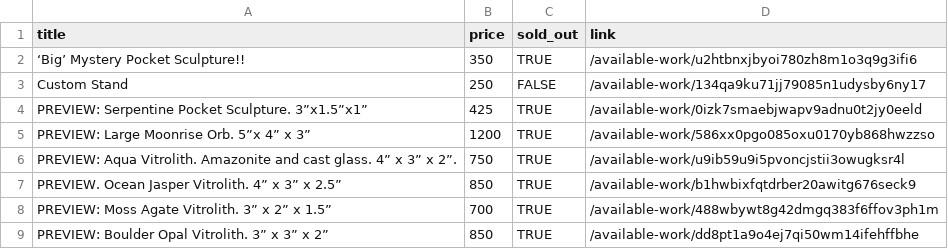
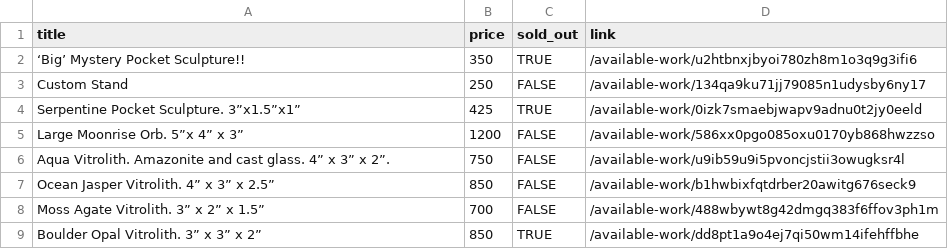
Before and after one commit to hadley/available-work, a CSV file: products.csv, drawn as a sheet.

```diff
--- a/products.csv
+++ b/products.csv
@@ -3,7 +3,7 @@
 "Custom Stand",250,FALSE,"/available-work/134qa9ku71jj79085n1udysby6ny17"
-"PREVIEW: Serpentine Pocket Sculpture. 3”x1.5”x1”",425,TRUE,"/available-work/0izk7smaebjwapv9adnu0t2jy0eeld"
-"PREVIEW: Large Moonrise Orb. 5”x 4” x 3”",1200,TRUE,"/available-work/586xx0pgo085oxu0170yb868hwzzso"
-"PREVIEW: Aqua Vitrolith.  Amazonite and cast glass. 4” x 3” x 2”.",750,TRUE,"/available-work/u9ib59u9i5pvoncjstii3owugksr4l"
-"PREVIEW. Ocean Jasper Vitrolith. 4” x 3” x 2.5”",850,TRUE,"/available-work/b1hwbixfqtdrber20awitg676seck9"
-"PREVIEW: Moss Agate Vitrolith. 3” x 2” x 1.5”",700,TRUE,"/available-work/488wbywt8g42dmgq383f6ffov3ph1m"
-"PREVIEW: Boulder Opal Vitrolith. 3” x 3” x 2”",850,TRUE,"/available-work/dd8pt1a9o4ej7qi50wm14ifehffbhe"
+"Serpentine Pocket Sculpture. 3”x1.5”x1”",425,TRUE,"/available-work/0izk7smaebjwapv9adnu0t2jy0eeld"
+"Large Moonrise Orb. 5”x 4” x 3”",1200,FALSE,"/available-work/586xx0pgo085oxu0170yb868hwzzso"
+"Aqua Vitrolith.  Amazonite and cast glass. 4” x 3” x 2”.",750,FALSE,"/available-work/u9ib59u9i5pvoncjstii3owugksr4l"
+"Ocean Jasper Vitrolith. 4” x 3” x 2.5”",850,FALSE,"/available-work/b1hwbixfqtdrber20awitg676seck9"
+"Moss Agate Vitrolith. 3” x 2” x 1.5”",700,FALSE,"/available-work/488wbywt8g42dmgq383f6ffov3ph1m"
+"Boulder Opal Vitrolith. 3” x 3” x 2”",850,TRUE,"/available-work/dd8pt1a9o4ej7qi50wm14ifehffbhe"
```
